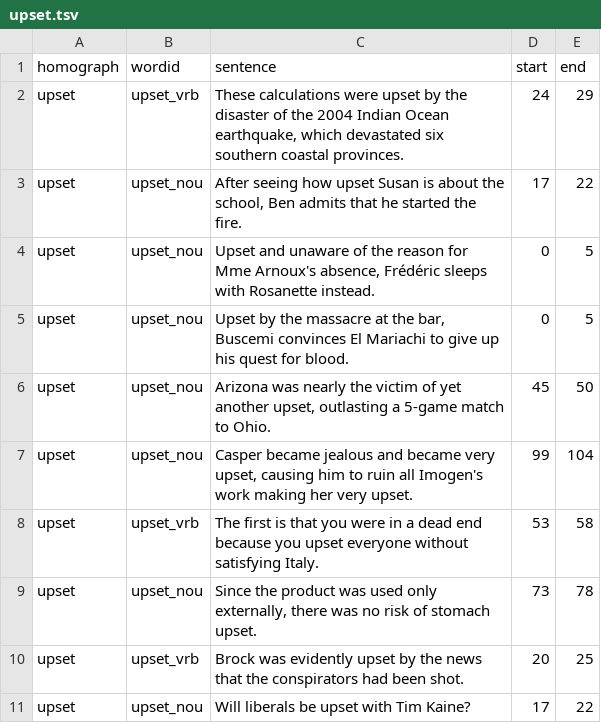
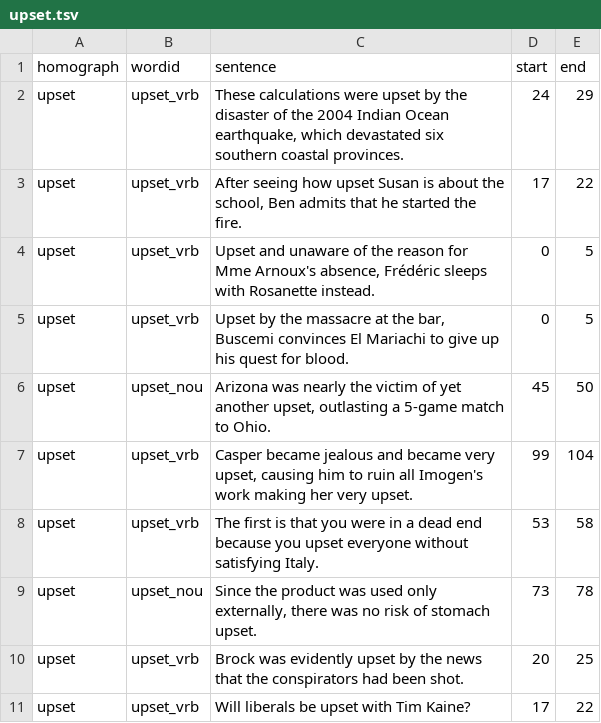
Before and after one commit to google-research-datasets/WikipediaHomographData, a TSV file: data/eval/upset.tsv, drawn as a sheet.

Commit message:
Correct pronunciations of "upset" in the eval data

```diff
--- a/data/eval/upset.tsv
+++ b/data/eval/upset.tsv
@@ -2,7 +2,7 @@
 "upset"	"upset_vrb"	"These calculations were upset by the disaster of the 2004 Indian Ocean earthquake, which devastated six southern coastal provinces."	24	29
-"upset"	"upset_nou"	"After seeing how upset Susan is about the school, Ben admits that he started the fire."	17	22
-"upset"	"upset_nou"	"Upset and unaware of the reason for Mme Arnoux's absence, Frédéric sleeps with Rosanette instead."	0	5
-"upset"	"upset_nou"	"Upset by the massacre at the bar, Buscemi convinces El Mariachi to give up his quest for blood."	0	5
+"upset"	"upset_vrb"	"After seeing how upset Susan is about the school, Ben admits that he started the fire."	17	22
+"upset"	"upset_vrb"	"Upset and unaware of the reason for Mme Arnoux's absence, Frédéric sleeps with Rosanette instead."	0	5
+"upset"	"upset_vrb"	"Upset by the massacre at the bar, Buscemi convinces El Mariachi to give up his quest for blood."	0	5
 "upset"	"upset_nou"	"Arizona was nearly the victim of yet another upset, outlasting a 5-game match to Ohio."	45	50
-"upset"	"upset_nou"	"Casper became jealous and became very upset, causing him to ruin all Imogen's work making her very upset."	99	104
+"upset"	"upset_vrb"	"Casper became jealous and became very upset, causing him to ruin all Imogen's work making her very upset."	99	104
 "upset"	"upset_vrb"	"The first is that you were in a dead end because you upset everyone without satisfying Italy."	53	58
@@ -10,2 +10,2 @@
 "upset"	"upset_vrb"	"Brock was evidently upset by the news that the conspirators had been shot."	20	25
-"upset"	"upset_nou"	"Will liberals be upset with Tim Kaine?"	17	22
+"upset"	"upset_vrb"	"Will liberals be upset with Tim Kaine?"	17	22
```
